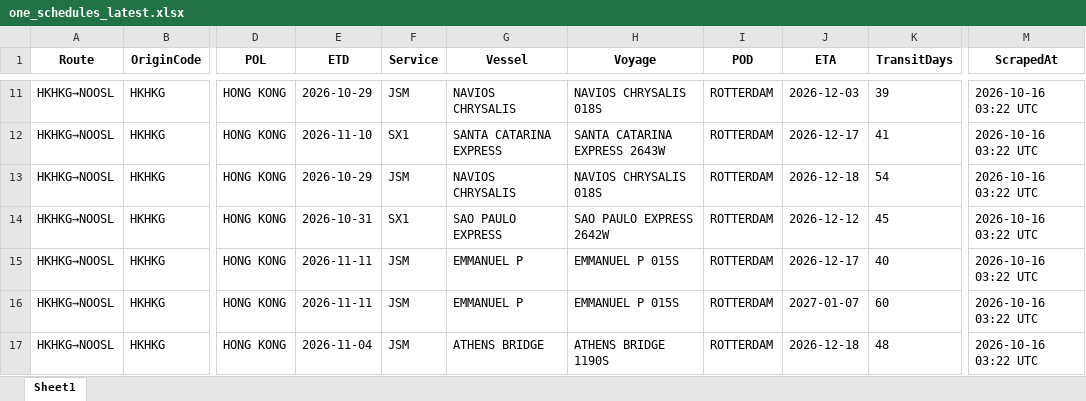
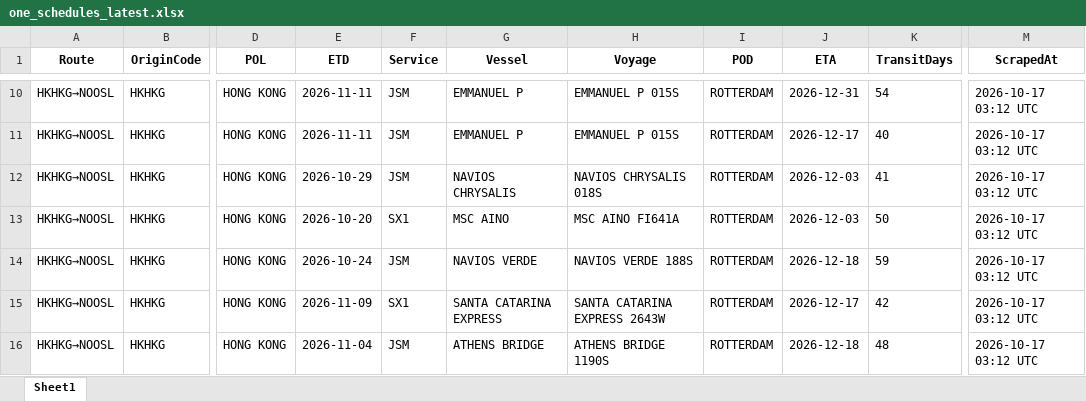
Before and after one commit to ply93/esl-schedule-fetcher, an Excel workbook: output/one_schedules_latest.xlsx, sheet Sheet1, drawn as a sheet; only a part is shown, gaps mark what is left out; values as stored, in another font and other column widths than the file's, no borders; addresses are those after the commit; the diff covers the shown part only; the diff names each change by its address in the sheet, - before the commit and + after, or states it on an @@ line.

```diff
--- a/output/one_schedules_latest.xlsx (sheet Sheet1)
+++ b/output/one_schedules_latest.xlsx (sheet Sheet1)
-E10 (ETD): 2026-10-29
+E10 (ETD): 2026-11-11
-G10 (Vessel): NAVIOS CHRYSALIS
+G10 (Vessel): EMMANUEL P
-H10 (Voyage): NAVIOS CHRYSALIS 018S
+H10 (Voyage): EMMANUEL P 015S
-J10 (ETA): 2026-12-03
+J10 (ETA): 2026-12-31
-K10 (TransitDays): 39
+K10 (TransitDays): 54
-M10:M16 (ScrapedAt): 2026-10-16 03:22 UTC
+M10:M16 (ScrapedAt): 2026-10-17 03:12 UTC
-E11 (ETD): 2026-11-10
+E11 (ETD): 2026-11-11
-F11 (Service): SX1
+F11 (Service): JSM
-G11 (Vessel): SANTA CATARINA EXPRESS
+G11 (Vessel): EMMANUEL P
-H11 (Voyage): SANTA CATARINA EXPRESS 2643W
+H11 (Voyage): EMMANUEL P 015S
-K11 (TransitDays): 41
+K11 (TransitDays): 40
-J12 (ETA): 2026-12-18
+J12 (ETA): 2026-12-03
-K12 (TransitDays): 54
+K12 (TransitDays): 41
-E13 (ETD): 2026-10-31
+E13 (ETD): 2026-10-20
-G13 (Vessel): SAO PAULO EXPRESS
+G13 (Vessel): MSC AINO
-H13 (Voyage): SAO PAULO EXPRESS 2642W
+H13 (Voyage): MSC AINO FI641A
-J13 (ETA): 2026-12-12
+J13 (ETA): 2026-12-03
-K13 (TransitDays): 45
+K13 (TransitDays): 50
-E14 (ETD): 2026-11-11
+E14 (ETD): 2026-10-24
-G14 (Vessel): EMMANUEL P
+G14 (Vessel): NAVIOS VERDE
-H14 (Voyage): EMMANUEL P 015S
+H14 (Voyage): NAVIOS VERDE 188S
-J14 (ETA): 2026-12-17
+J14 (ETA): 2026-12-18
-K14 (TransitDays): 40
+K14 (TransitDays): 59
-E15 (ETD): 2026-11-11
+E15 (ETD): 2026-11-09
-F15 (Service): JSM
+F15 (Service): SX1
-G15 (Vessel): EMMANUEL P
+G15 (Vessel): SANTA CATARINA EXPRESS
-H15 (Voyage): EMMANUEL P 015S
+H15 (Voyage): SANTA CATARINA EXPRESS 2643W
-J15 (ETA): 2027-01-07
+J15 (ETA): 2026-12-17
-K15 (TransitDays): 60
+K15 (TransitDays): 42
```
Also changed, not shown: 4 added rows, 3 removed rows and 161 edited cells elsewhere in this sheet, output/esl_schedules_latest.xlsx, 2 other files.
